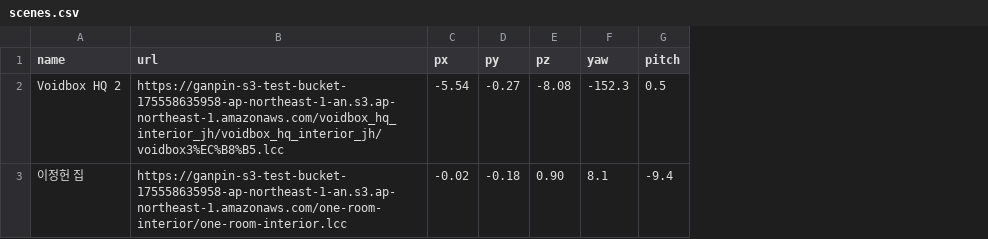
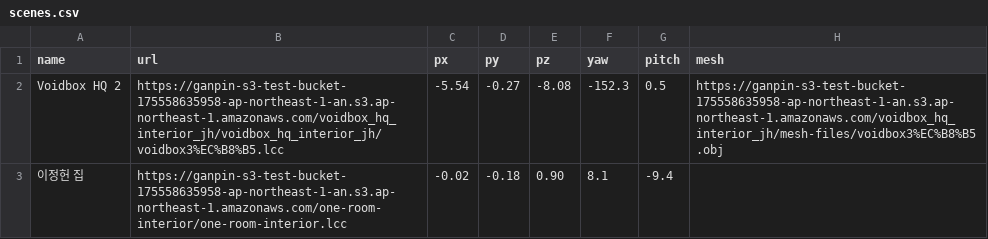
Before and after one commit to junghunlee-star/junghunlee-star.github.io, a CSV file: scenes.csv, drawn as a sheet; the diff names each change by its address in the sheet, - before the commit and + after, or states it on an @@ line.

```diff
--- a/scenes.csv
+++ b/scenes.csv
+column H (mesh), row 2: https://ganpin-s3-test-bucket-175558635958-ap-northeast-1-an.s3.ap-northeast-1.amazonaws.com/voidbox_hq_interior_jh/mesh-files/voidbox3%EC%B8%B5.obj
```
Also changed, not shown: scenes-outdoor.csv, 4 other files.
